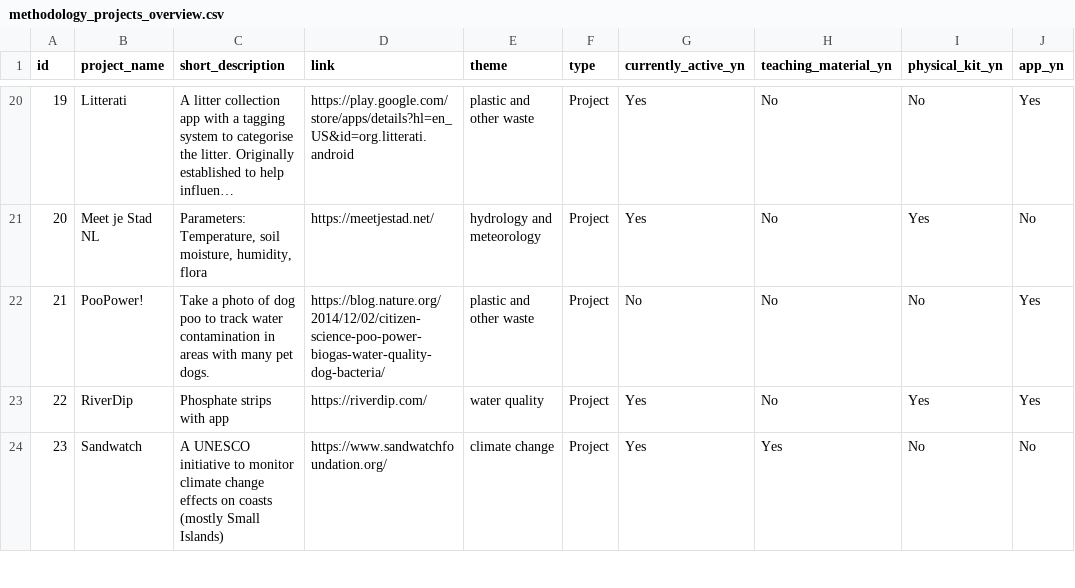
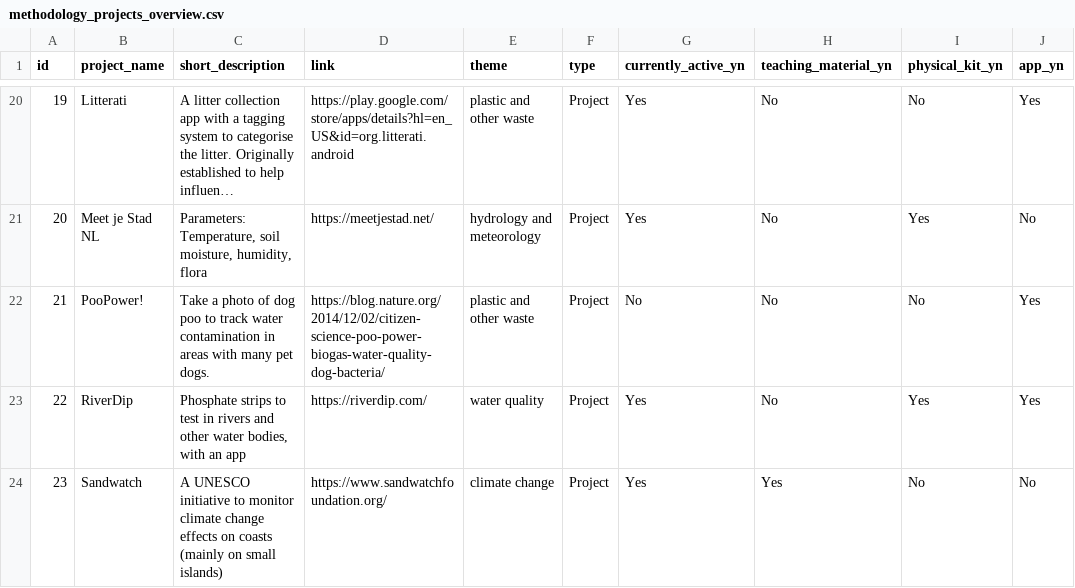
Before and after one commit to grace-pulsaqua/cstoolbox-methodology-guide, a CSV file: methodology_projects_overview.csv, drawn as a sheet; only a part is shown, gaps mark what is left out; long unchanged cells end in …; the diff covers the shown part only; the diff names each change by its address in the sheet, - before the commit and + after, or states it on an @@ line.

```diff
--- a/methodology_projects_overview.csv
+++ b/methodology_projects_overview.csv
-C23 (short_description): Phosphate strips with app
+C23 (short_description): Phosphate strips to test in rivers and other water bodies, with an app
-C24 (short_description): …on coasts (mostly Small Islands)
+C24 (short_description): …on coasts (mainly on small islands)
```
Also changed, not shown: 21 edited cells elsewhere in this file.
